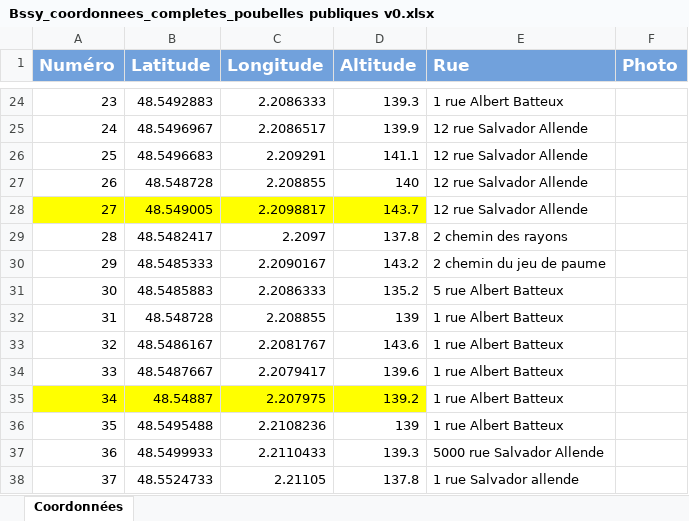
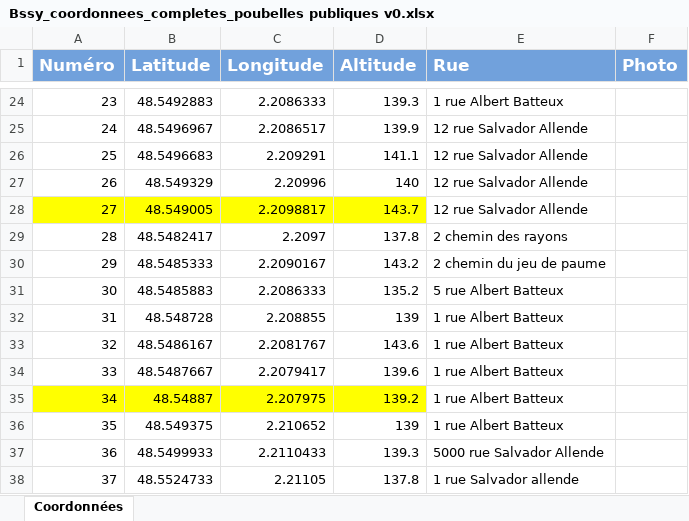
Before and after one commit to njatang/cartographie-poubelle, an Excel workbook: Bssy_coordonnees_completes_poubelles publiques v0.xlsx, sheet Coordonnées, drawn as a sheet; only a part is shown, gaps mark what is left out; values as stored, in another font and other column widths than the file's, no borders; the diff names each change by its address in the sheet, - before the commit and + after, or states it on an @@ line.

Commit message:
chore(data): refresh public bin coordinates and map records
Update the source Excel file and regenerate the embedded `records` data in `index.html` to reflect the latest bin locations and associated photo metadata. This keeps the published map aligned with the most recent field data.chore(data): refresh public bin coordinates and map records

Update the source Excel file and regenerate the embedded `records` data in `index.html` to reflect the latest bin locations and associated photo metadata. This keeps the published map aligned with the most recent field data.

```diff
--- a/Bssy_coordonnees_completes_poubelles publiques v0.xlsx (sheet Coordonnées)
+++ b/Bssy_coordonnees_completes_poubelles publiques v0.xlsx (sheet Coordonnées)
-B27 (Latitude): 48.548728
+B27 (Latitude): 48.549329
-C27 (Longitude): 2.208855
+C27 (Longitude): 2.20996
-B36 (Latitude): 48.5495488
+B36 (Latitude): 48.549375
-C36 (Longitude): 2.2108236
+C36 (Longitude): 2.210652
```
Also changed, not shown: 1 other file.
